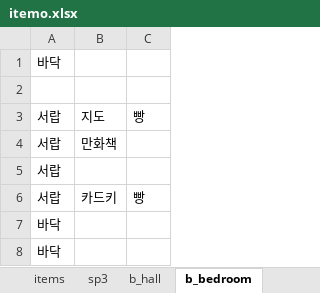
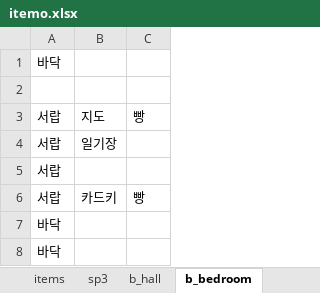
Before and after one commit to jaden3757/Codeplay, an Excel workbook: Demo/itemo.xlsx, sheet b_bedroom, drawn as a sheet; only a part is shown; values as stored, in another font and other column widths than the file's, no borders; the diff names each change by its address in the sheet, - before the commit and + after, or states it on an @@ line.

```diff
--- a/Demo/itemo.xlsx (sheet b_bedroom)
+++ b/Demo/itemo.xlsx (sheet b_bedroom)
-B4: 만화책
+B4: 일기장
```
Also changed, not shown: sheet items, Demo/item.xlsx, 6 other files.
